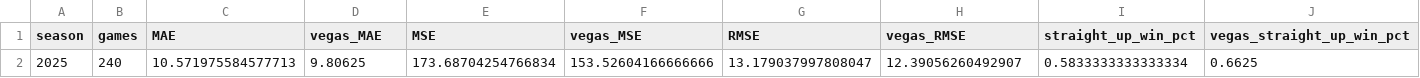
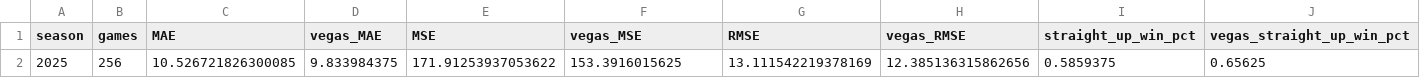
Before and after one commit to gshelor/NFL_VoA, a CSV file: Data/VoA2025/AccuracyMetrics/NFLVoA2025SeasonAccuracyMetrics.csv, drawn as a sheet; only a part is shown; removed rows and columns are numbered as before the commit, all else as after; rows hold the shown columns only; the diff names each change by its address in the sheet, - before the commit and + after, or states it on an @@ line.

```diff
--- a/Data/VoA2025/AccuracyMetrics/NFLVoA2025SeasonAccuracyMetrics.csv
+++ b/Data/VoA2025/AccuracyMetrics/NFLVoA2025SeasonAccuracyMetrics.csv
-row 2: 2025 | 240 | 10.571975584577713 | 9.80625 | 173.68704254766834 | 153.52604166666666 | 13.179037997808047 | 12.39056260492907 | 0.5833333333333334 | 0.6625
+row 2: 2025 | 256 | 10.526721826300085 | 9.833984375 | 171.91253937053622 | 153.3916015625 | 13.111542219378169 | 12.385136315862656 | 0.5859375 | 0.65625
```
Also changed, not shown: 5 other files.
